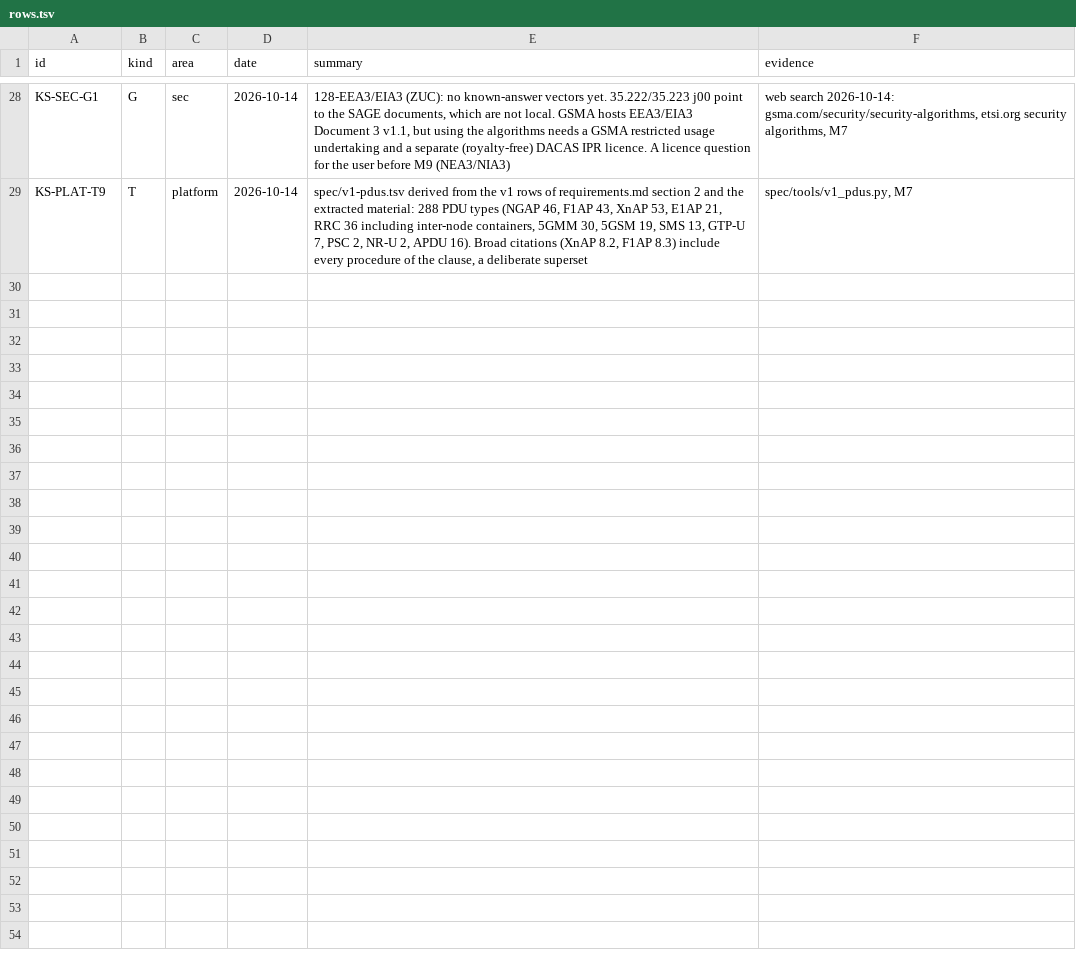
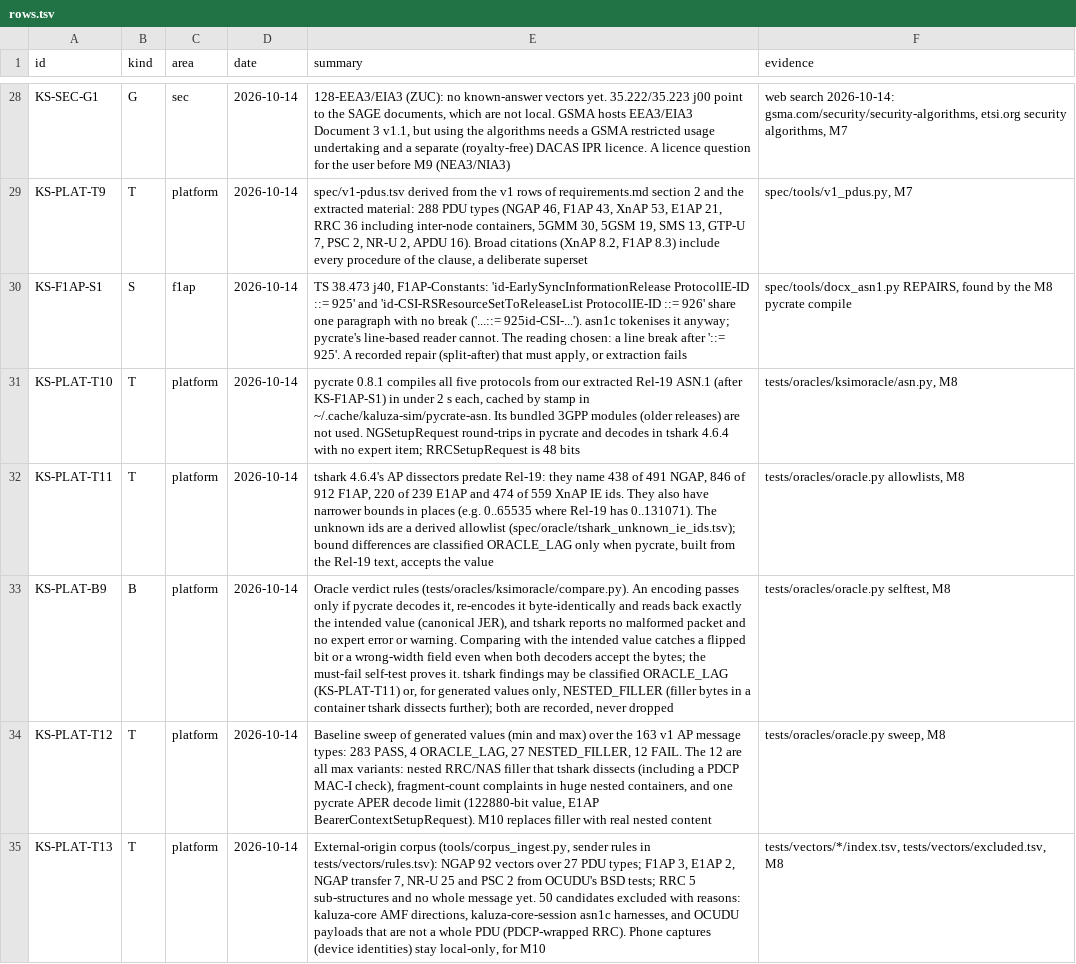
Before and after one commit to adijuliawan/kaluza-sim, a TSV file: docs/compliance/rows.tsv, drawn as a sheet; only a part is shown, gaps mark what is left out; the diff names each change by its address in the sheet, - before the commit and + after, or states it on an @@ line.

Commit message:
P0 M8: oracle harness and the external-origin corpus
- tests/oracles (Python, independent of our C++): own pcap writers
  (Exported-PDU, raw IPv4/UDP), tshark on stdin with PDML leaves and expert
  items, pycrate compiled from our Rel-19 ASN.1 and cached by stamp, a value
  generator (minimal/maximal values, IE id/criticality/value from one
  object-set entry, CONTAINING handled)
- verdicts compare against the intended value, so a flipped bit or a
  wrong-width field fails even when both decoders accept the bytes (must-fail
  self-test); tshark findings classified ORACLE_LAG (derived list of 223
  Rel-19 IE ids tshark lacks, bounds pycrate accepts) or NESTED_FILLER
- sweep baseline over 163 v1 AP types x min/max: 283 PASS, 4 ORACLE_LAG,
  27 NESTED_FILLER, 12 FAIL (nested filler; M10 brings real content)
- tools/corpus_ingest.py with tests/vectors/rules.tsv: 136 external-origin
  vectors, 50 exclusions with reasons (kaluza-core AMF directions,
  kaluza-core-session harnesses, partial payloads)
- spec defect found by pycrate: TS 38.473 j40 lost a line break in
  F1AP-Constants; recorded repair that must apply (KS-F1AP-S1)
- CI hook 50-oracles; rows KS-F1AP-S1, KS-PLAT-T10..T13, B9

```diff
--- a/docs/compliance/rows.tsv
+++ b/docs/compliance/rows.tsv
+row 30: KS-F1AP-S1 | S | f1ap | 2026-10-14 | TS 38.473 j40, F1AP-Constants: 'id-EarlySyncInformationRelease ProtocolIE-ID ::= 925' and 'id-CSI-RSResourceSetToReleaseList ProtocolIE-ID ::= 926' share one paragraph with no break ('...::= 925id-CSI-...'). asn1c tokenises it anyway; pycrate's line-based reader cannot. The reading chosen: a line break after '::= 925'. A recorded repair (split-after) that must apply, or extraction fails | spec/tools/docx_asn1.py REPAIRS, found by the M8 pycrate compile
+row 31: KS-PLAT-T10 | T | platform | 2026-10-14 | pycrate 0.8.1 compiles all five protocols from our extracted Rel-19 ASN.1 (after KS-F1AP-S1) in under 2 s each, cached by stamp in ~/.cache/kaluza-sim/pycrate-asn. Its bundled 3GPP modules (older releases) are not used. NGSetupRequest round-trips in pycrate and decodes in tshark 4.6.4 with no expert item; RRCSetupRequest is 48 bits | tests/oracles/ksimoracle/asn.py, M8
+row 32: KS-PLAT-T11 | T | platform | 2026-10-14 | tshark 4.6.4's AP dissectors predate Rel-19: they name 438 of 491 NGAP, 846 of 912 F1AP, 220 of 239 E1AP and 474 of 559 XnAP IE ids. They also have narrower bounds in places (e.g. 0..65535 where Rel-19 has 0..131071). The unknown ids are a derived allowlist (spec/oracle/tshark_unknown_ie_ids.tsv); bound differences are classified ORACLE_LAG only when pycrate, built from the Rel-19 text, accepts the value | tests/oracles/oracle.py allowlists, M8
+row 33: KS-PLAT-B9 | B | platform | 2026-10-14 | Oracle verdict rules (tests/oracles/ksimoracle/compare.py). An encoding passes only if pycrate decodes it, re-encodes it byte-identically and reads back exactly the intended value (canonical JER), and tshark reports no malformed packet and no expert error or warning. Comparing with the intended value catches a flipped bit or a wrong-width field even when both decoders accept the bytes; the must-fail self-test proves it. tshark findings may be classified ORACLE_LAG (KS-PLAT-T11) or, for generated values only, NESTED_FILLER (filler bytes in a container tshark dissects further); both are recorded, never dropped | tests/oracles/oracle.py selftest, M8
+row 34: KS-PLAT-T12 | T | platform | 2026-10-14 | Baseline sweep of generated values (min and max) over the 163 v1 AP message types: 283 PASS, 4 ORACLE_LAG, 27 NESTED_FILLER, 12 FAIL. The 12 are all max variants: nested RRC/NAS filler that tshark dissects (including a PDCP MAC-I check), fragment-count complaints in huge nested containers, and one pycrate APER decode limit (122880-bit value, E1AP BearerContextSetupRequest). M10 replaces filler with real nested content | tests/oracles/oracle.py sweep, M8
+row 35: KS-PLAT-T13 | T | platform | 2026-10-14 | External-origin corpus (tools/corpus_ingest.py, sender rules in tests/vectors/rules.tsv): NGAP 92 vectors over 27 PDU types; F1AP 3, E1AP 2, NGAP transfer 7, NR-U 25 and PSC 2 from OCUDU's BSD tests; RRC 5 sub-structures and no whole message yet. 50 candidates excluded with reasons: kaluza-core AMF directions, kaluza-core-session asn1c harnesses, and OCUDU payloads that are not a whole PDU (PDCP-wrapped RRC). Phone captures (device identities) stay local-only, for M10 | tests/vectors/*/index.tsv, tests/vectors/excluded.tsv, M8
```
Also changed, not shown: spec/asn1/f1ap/MANIFEST.tsv, 24 other files.
